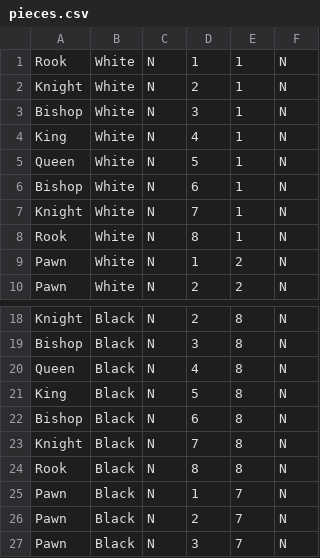
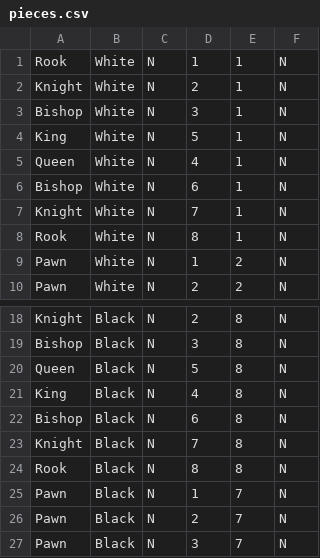
Before and after one commit to pack12/CS320-Team6-Chess, a CSV file: CS320_chess1/src/edu/ycp/cs320/team6/chess/chessdb/persist/res/pieces.csv, drawn as a sheet; only a part is shown, gaps mark what is left out.

```diff
--- a/CS320_chess1/src/edu/ycp/cs320/team6/chess/chessdb/persist/res/pieces.csv
+++ b/CS320_chess1/src/edu/ycp/cs320/team6/chess/chessdb/persist/res/pieces.csv
@@ -3,4 +3,4 @@ Knight|White|N|2|1|N
 Bishop|White|N|3|1|N
-King|White|N|4|1|N
-Queen|White|N|5|1|N
+King|White|N|5|1|N
+Queen|White|N|4|1|N
 Bishop|White|N|6|1|N
@@ -19,4 +19,4 @@ Knight|Black|N|2|8|N
 Bishop|Black|N|3|8|N
-Queen|Black|N|4|8|N
-King|Black|N|5|8|N
+Queen|Black|N|5|8|N
+King|Black|N|4|8|N
 Bishop|Black|N|6|8|N
```
Also changed, not shown: 10 other files.
